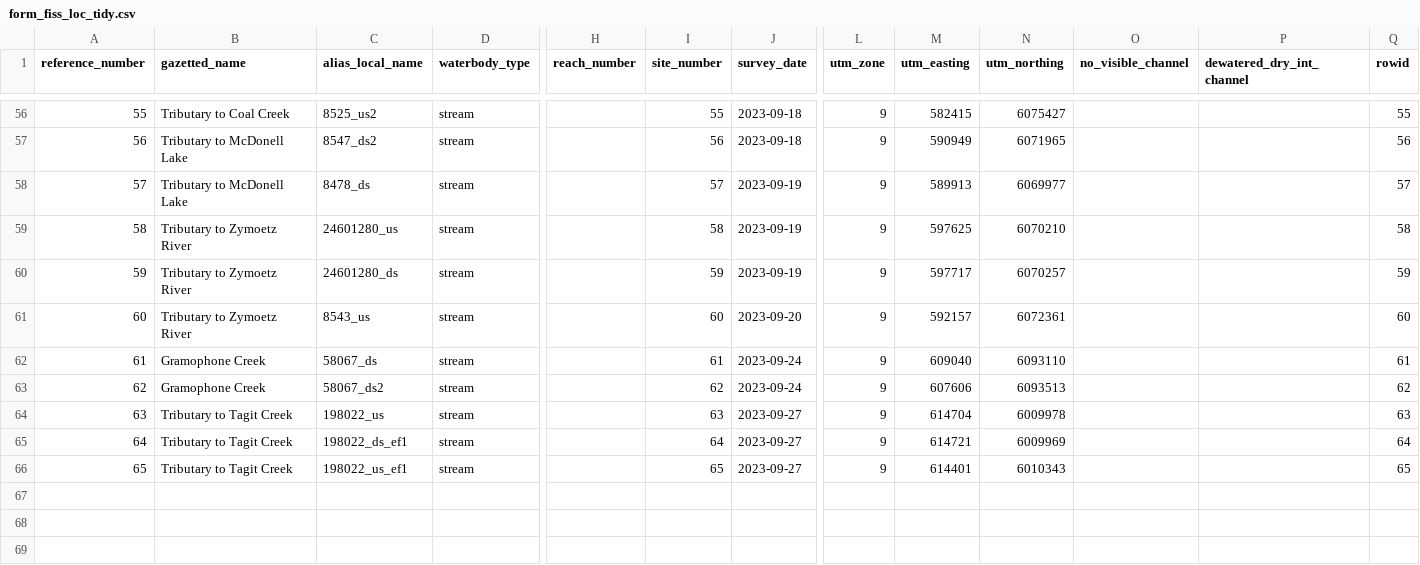
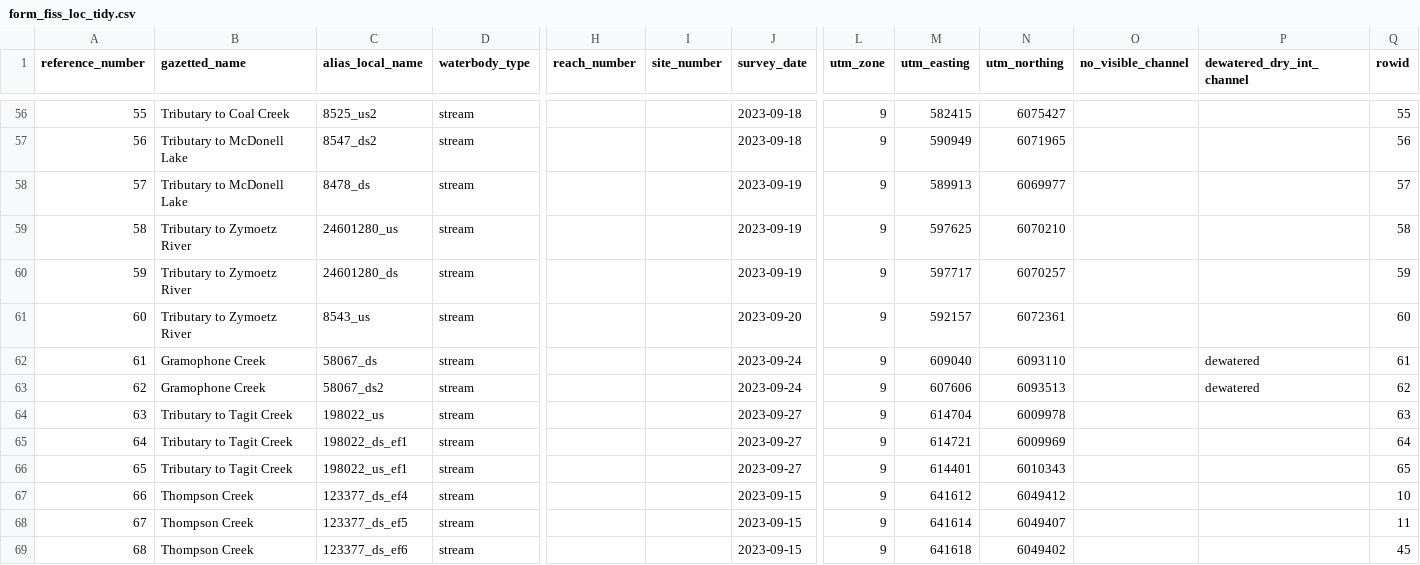
Before and after one commit to NewGraphEnvironment/fish_passage_skeena_2023_reporting, a CSV file: data/inputs_extracted/form_fiss_loc_tidy.csv, drawn as a sheet; only a part is shown, gaps mark what is left out; rows hold the shown columns only; the diff covers the shown part only; the diff names each change by its address in the sheet, - before the commit and + after, or states it on an @@ line.

```diff
--- a/data/inputs_extracted/form_fiss_loc_tidy.csv
+++ b/data/inputs_extracted/form_fiss_loc_tidy.csv
-I56 (site_number): 55
+I56 (site_number): (empty)
-I57 (site_number): 56
+I57 (site_number): (empty)
-I58 (site_number): 57
+I58 (site_number): (empty)
-I59 (site_number): 58
+I59 (site_number): (empty)
-I60 (site_number): 59
+I60 (site_number): (empty)
-I61 (site_number): 60
+I61 (site_number): (empty)
-I62 (site_number): 61
+I62 (site_number): (empty)
-P62:P63 (dewatered_dry_int_channel): (empty)
+P62:P63 (dewatered_dry_int_channel): dewatered
-I63 (site_number): 62
+I63 (site_number): (empty)
-I64 (site_number): 63
+I64 (site_number): (empty)
-I65 (site_number): 64
+I65 (site_number): (empty)
-I66 (site_number): 65
+I66 (site_number): (empty)
+row 67: 66 | Thompson Creek | 123377_ds_ef4 | stream |  |  | 2023-09-15 | 9 | 641612 | 6049412 |  |  | 10
+row 68: 67 | Thompson Creek | 123377_ds_ef5 | stream |  |  | 2023-09-15 | 9 | 641614 | 6049407 |  |  | 11
+row 69: 68 | Thompson Creek | 123377_ds_ef6 | stream |  |  | 2023-09-15 | 9 | 641618 | 6049402 |  |  | 45
```
Also changed, not shown: 54 edited cells elsewhere in this file, data/inputs_extracted/form_fiss_site_tidy.csv.
